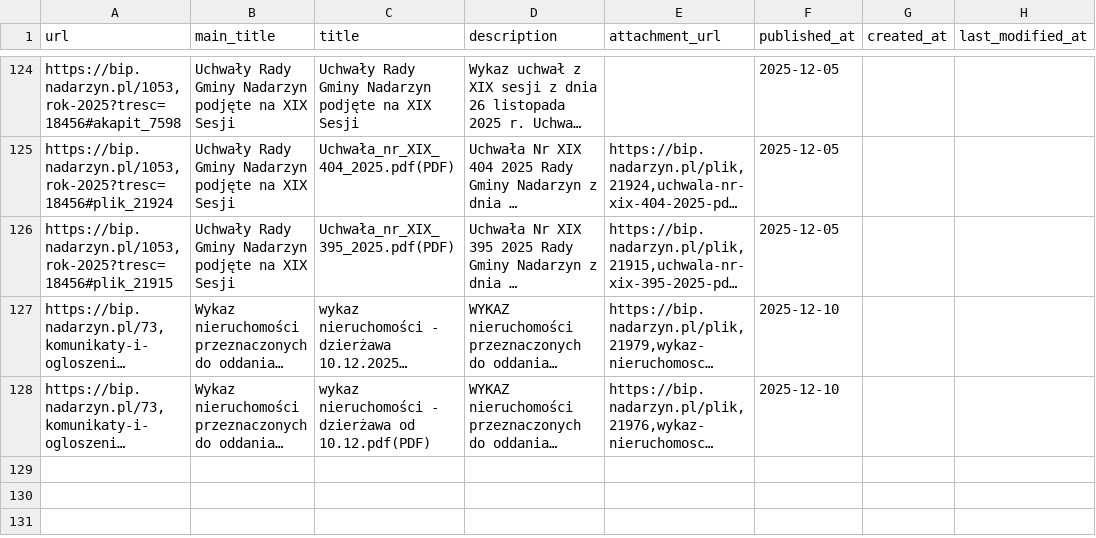
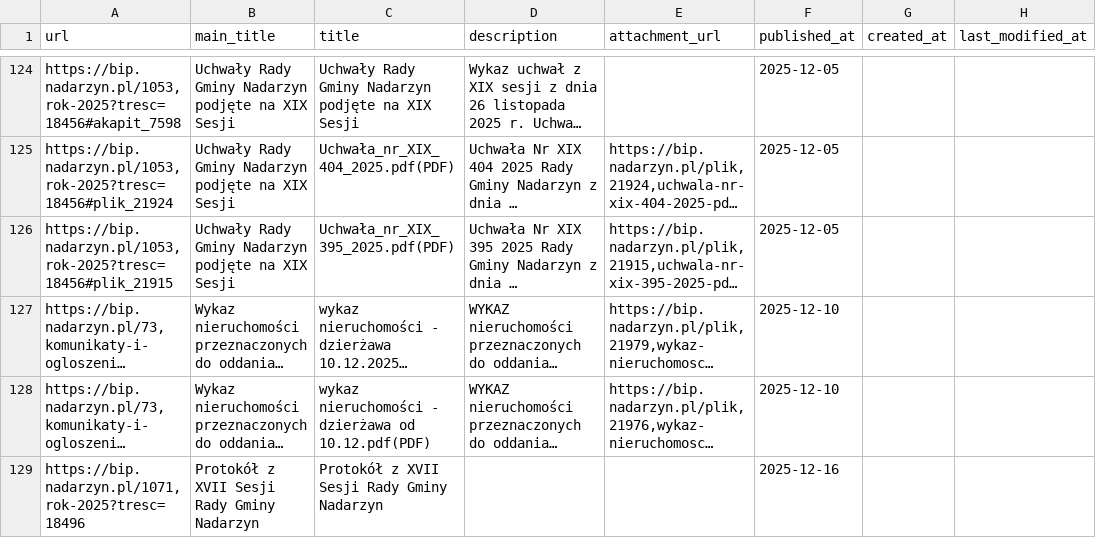
Before and after one commit to suuriko/Kajetany_BIP, a CSV file: items.csv, drawn as a sheet; only a part is shown, gaps mark what is left out; long unchanged cells end in …; the diff names each change by its address in the sheet, - before the commit and + after, or states it on an @@ line.

```diff
--- a/items.csv
+++ b/items.csv
+row 129: https://bip.nadarzyn.pl/1071,rok-2025?tresc=18496 | Protokół z XVII Sesji Rady Gminy Nadarzyn | Protokół z XVII Sesji Rady Gminy Nadarzyn |  |  | 2025-12-16
```
